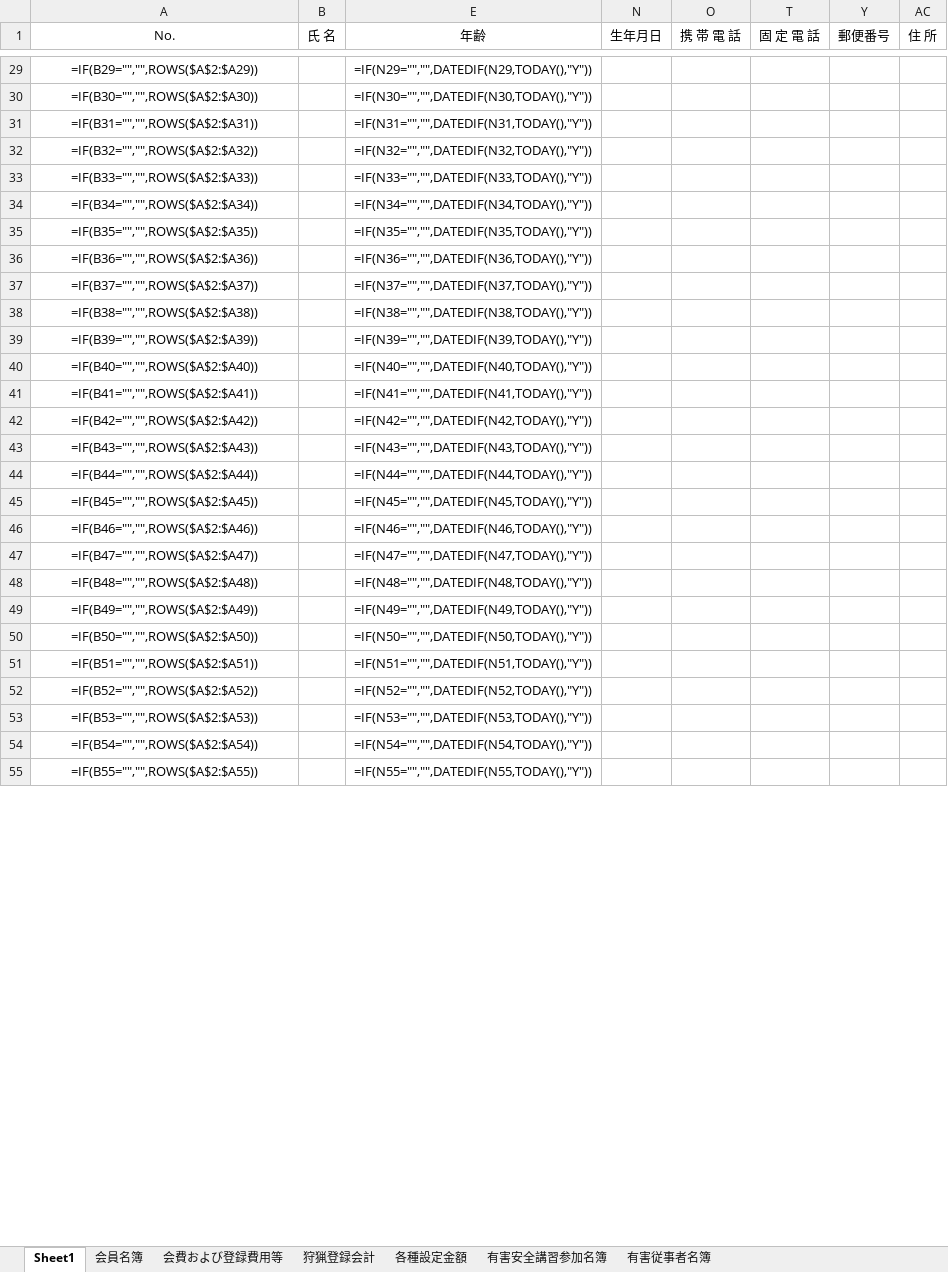
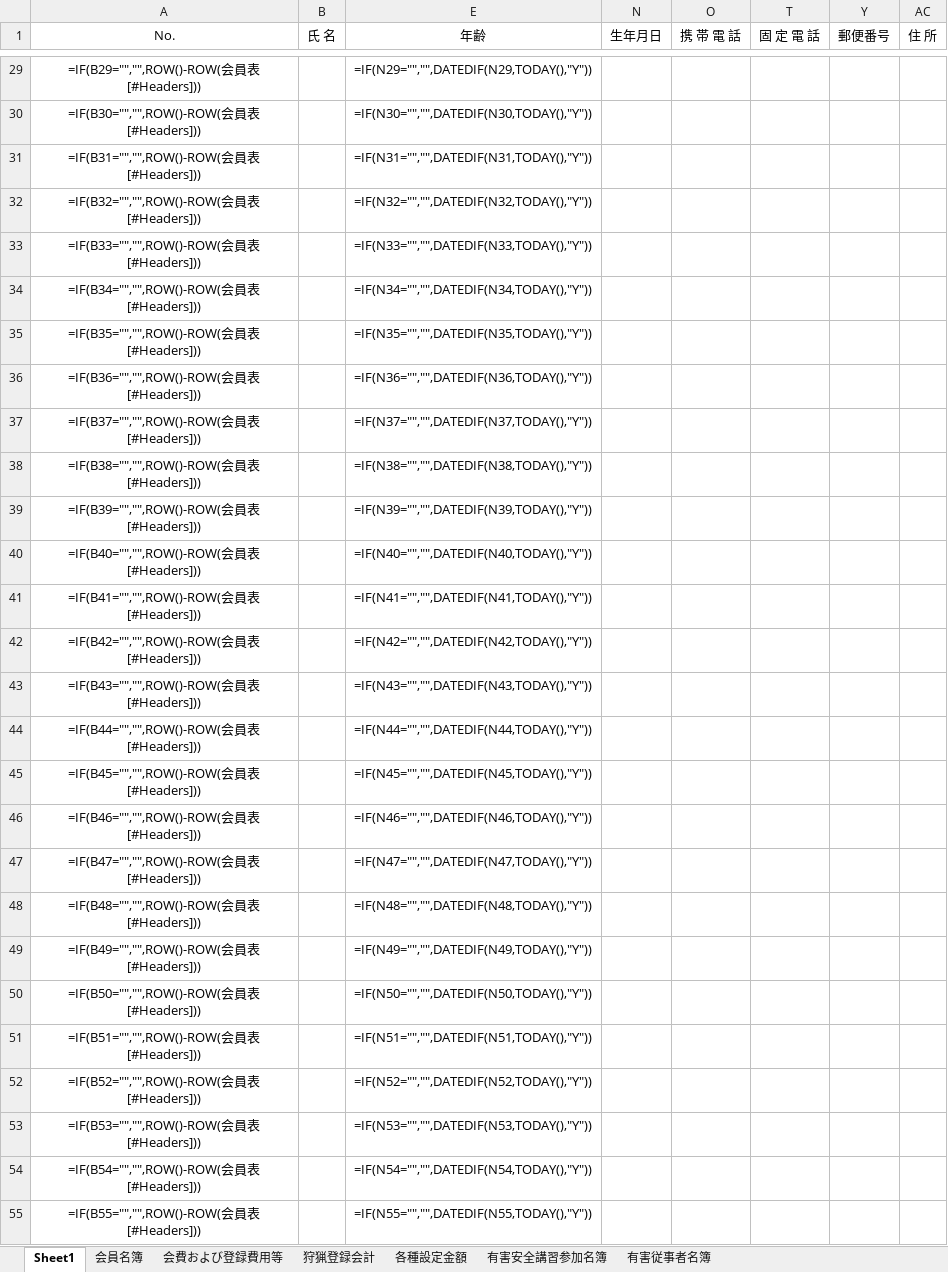
Before and after one commit to ranona001/shorui-insatsu, an Excel workbook: 会員名簿_ひな形_Excel2019以前用.xlsx, sheet Sheet1, drawn as a sheet; only a part is shown, gaps mark what is left out; values as stored, in another font and other column widths than the file's, no borders; formulas are shown in place of their values; charts and pictures and conditional formats and table styles not drawn; the diff covers the shown part only; the diff names each change by its address in the sheet, - before the commit and + after, or states it on an @@ line.

```diff
--- a/会員名簿_ひな形_Excel2019以前用.xlsx (sheet Sheet1)
+++ b/会員名簿_ひな形_Excel2019以前用.xlsx (sheet Sheet1)
-A29 (No.): =IF(B29="","",ROWS($A$2:$A29))
+A29 (No.): =IF(B29="","",ROW()-ROW(会員表[#Headers]))
-A30 (No.): =IF(B30="","",ROWS($A$2:$A30))
+A30 (No.): =IF(B30="","",ROW()-ROW(会員表[#Headers]))
-A31 (No.): =IF(B31="","",ROWS($A$2:$A31))
+A31 (No.): =IF(B31="","",ROW()-ROW(会員表[#Headers]))
-A32 (No.): =IF(B32="","",ROWS($A$2:$A32))
+A32 (No.): =IF(B32="","",ROW()-ROW(会員表[#Headers]))
-A33 (No.): =IF(B33="","",ROWS($A$2:$A33))
+A33 (No.): =IF(B33="","",ROW()-ROW(会員表[#Headers]))
-A34 (No.): =IF(B34="","",ROWS($A$2:$A34))
+A34 (No.): =IF(B34="","",ROW()-ROW(会員表[#Headers]))
-A35 (No.): =IF(B35="","",ROWS($A$2:$A35))
+A35 (No.): =IF(B35="","",ROW()-ROW(会員表[#Headers]))
-A36 (No.): =IF(B36="","",ROWS($A$2:$A36))
+A36 (No.): =IF(B36="","",ROW()-ROW(会員表[#Headers]))
-A37 (No.): =IF(B37="","",ROWS($A$2:$A37))
+A37 (No.): =IF(B37="","",ROW()-ROW(会員表[#Headers]))
-A38 (No.): =IF(B38="","",ROWS($A$2:$A38))
+A38 (No.): =IF(B38="","",ROW()-ROW(会員表[#Headers]))
-A39 (No.): =IF(B39="","",ROWS($A$2:$A39))
+A39 (No.): =IF(B39="","",ROW()-ROW(会員表[#Headers]))
-A40 (No.): =IF(B40="","",ROWS($A$2:$A40))
+A40 (No.): =IF(B40="","",ROW()-ROW(会員表[#Headers]))
-A41 (No.): =IF(B41="","",ROWS($A$2:$A41))
+A41 (No.): =IF(B41="","",ROW()-ROW(会員表[#Headers]))
-A42 (No.): =IF(B42="","",ROWS($A$2:$A42))
+A42 (No.): =IF(B42="","",ROW()-ROW(会員表[#Headers]))
-A43 (No.): =IF(B43="","",ROWS($A$2:$A43))
+A43 (No.): =IF(B43="","",ROW()-ROW(会員表[#Headers]))
-A44 (No.): =IF(B44="","",ROWS($A$2:$A44))
+A44 (No.): =IF(B44="","",ROW()-ROW(会員表[#Headers]))
-A45 (No.): =IF(B45="","",ROWS($A$2:$A45))
+A45 (No.): =IF(B45="","",ROW()-ROW(会員表[#Headers]))
-A46 (No.): =IF(B46="","",ROWS($A$2:$A46))
+A46 (No.): =IF(B46="","",ROW()-ROW(会員表[#Headers]))
-A47 (No.): =IF(B47="","",ROWS($A$2:$A47))
+A47 (No.): =IF(B47="","",ROW()-ROW(会員表[#Headers]))
-A48 (No.): =IF(B48="","",ROWS($A$2:$A48))
+A48 (No.): =IF(B48="","",ROW()-ROW(会員表[#Headers]))
-A49 (No.): =IF(B49="","",ROWS($A$2:$A49))
+A49 (No.): =IF(B49="","",ROW()-ROW(会員表[#Headers]))
-A50 (No.): =IF(B50="","",ROWS($A$2:$A50))
+A50 (No.): =IF(B50="","",ROW()-ROW(会員表[#Headers]))
-A51 (No.): =IF(B51="","",ROWS($A$2:$A51))
+A51 (No.): =IF(B51="","",ROW()-ROW(会員表[#Headers]))
-A52 (No.): =IF(B52="","",ROWS($A$2:$A52))
+A52 (No.): =IF(B52="","",ROW()-ROW(会員表[#Headers]))
-A53 (No.): =IF(B53="","",ROWS($A$2:$A53))
+A53 (No.): =IF(B53="","",ROW()-ROW(会員表[#Headers]))
-A54 (No.): =IF(B54="","",ROWS($A$2:$A54))
+A54 (No.): =IF(B54="","",ROW()-ROW(会員表[#Headers]))
-A55 (No.): =IF(B55="","",ROWS($A$2:$A55))
+A55 (No.): =IF(B55="","",ROW()-ROW(会員表[#Headers]))
```
Also changed, not shown: 123 edited cells elsewhere in this sheet, sheet 狩猟登録会計, sheet 会員名簿, hidden cells, 会員名簿_ひな形.xlsx, 3 other files.
